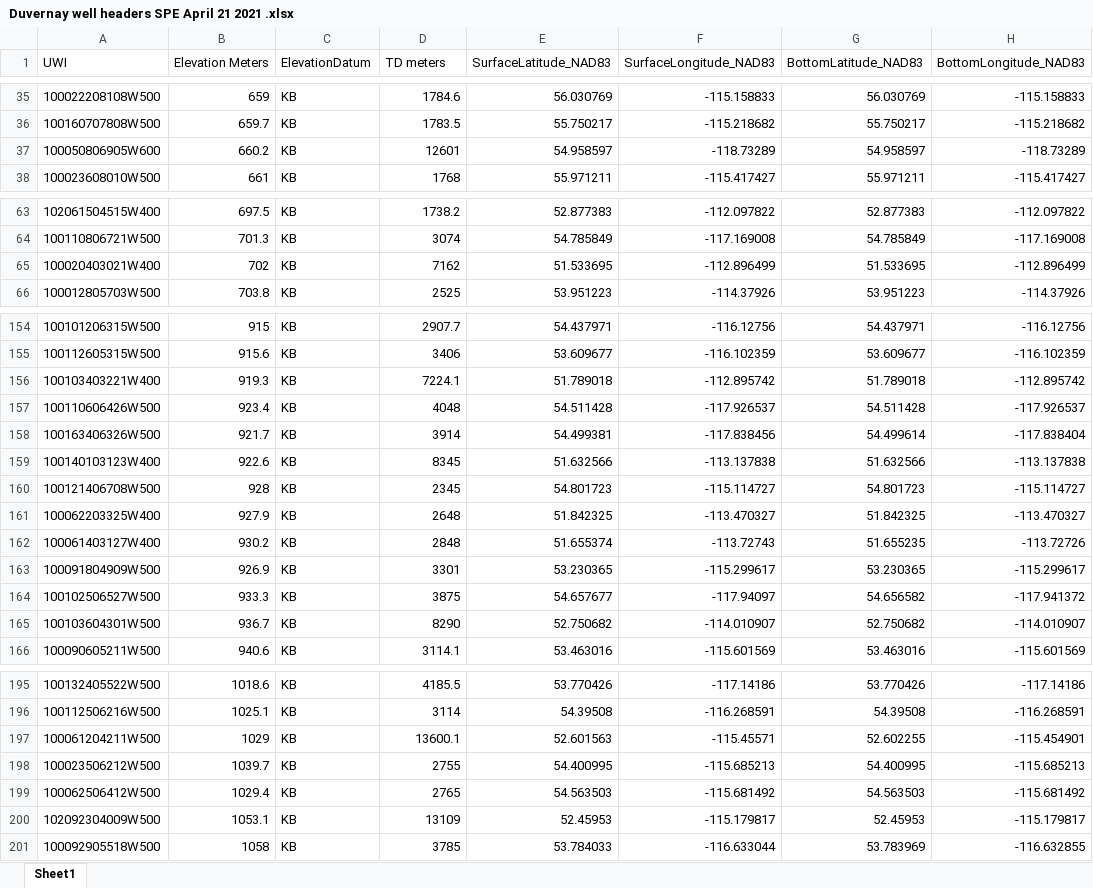
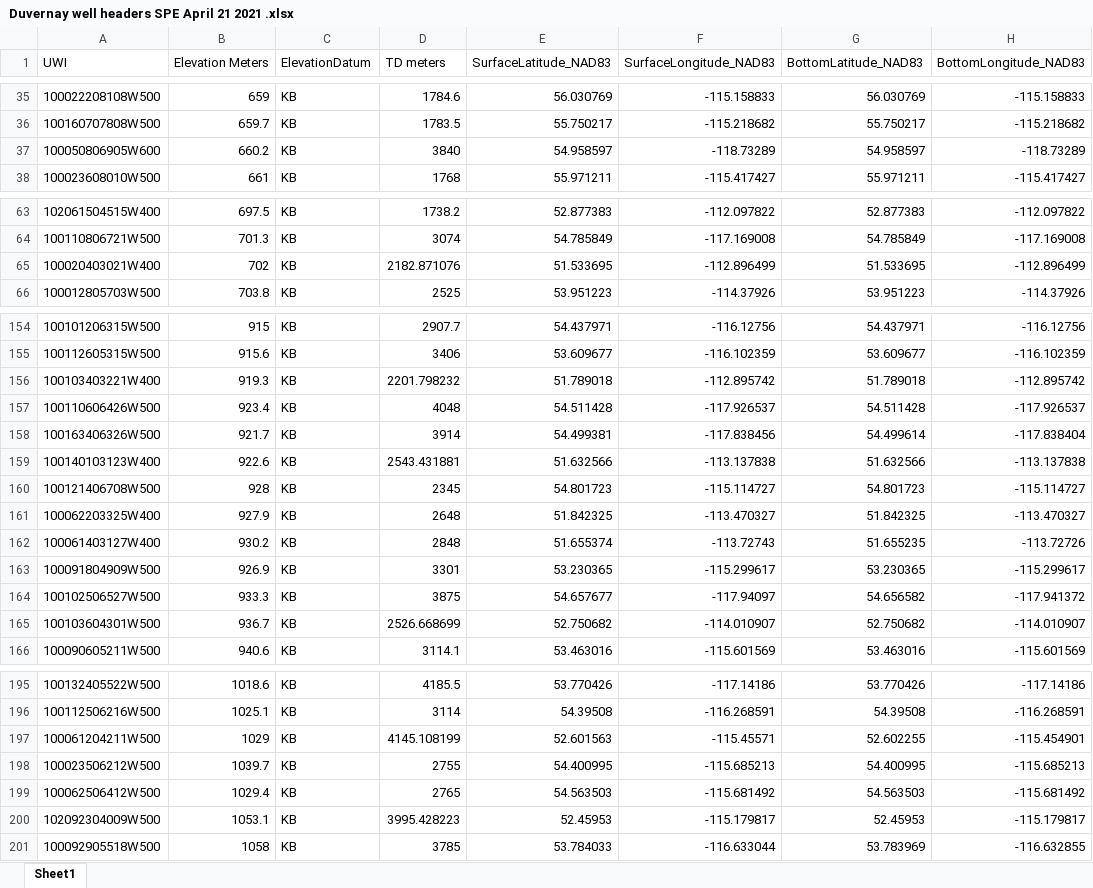
Before and after one commit to Tyrmes/gtx-2021, an Excel workbook: gtx/data/Duvernay/Duvernay/Duvernay well headers SPE April 21 2021 .xlsx, sheet Sheet1, drawn as a sheet; only a part is shown, gaps mark what is left out; values as stored, in another font and other column widths than the file's, no borders; the diff covers the shown part only; the diff names each change by its address in the sheet, - before the commit and + after, or states it on an @@ line.

Commit message:
Corrected some TD that were on ft instead of meters. Rerun and MAE only drop from 64 to 58

```diff
--- a/gtx/data/Duvernay/Duvernay/Duvernay well headers SPE April 21 2021 .xlsx (sheet Sheet1)
+++ b/gtx/data/Duvernay/Duvernay/Duvernay well headers SPE April 21 2021 .xlsx (sheet Sheet1)
-D37 (TD meters): 12601
+D37 (TD meters): 3840
-D65 (TD meters): 7162
+D65 (TD meters): 2182.871076
-D156 (TD meters): 7224.1
+D156 (TD meters): 2201.798232
-D159 (TD meters): 8345
+D159 (TD meters): 2543.431881
-D165 (TD meters): 8290
+D165 (TD meters): 2526.668699
-D197 (TD meters): 13600.1
+D197 (TD meters): 4145.108199
-D200 (TD meters): 13109
+D200 (TD meters): 3995.428223
```
Also changed, not shown: 10 edited cells elsewhere in this sheet, 4 other files.
